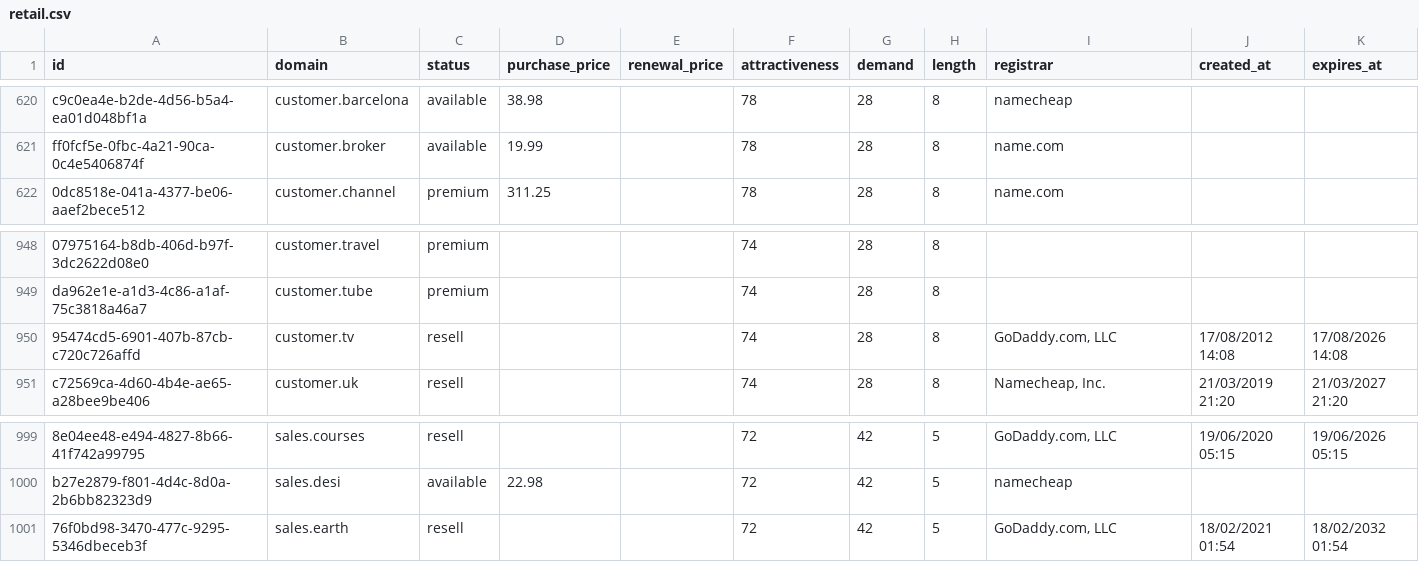
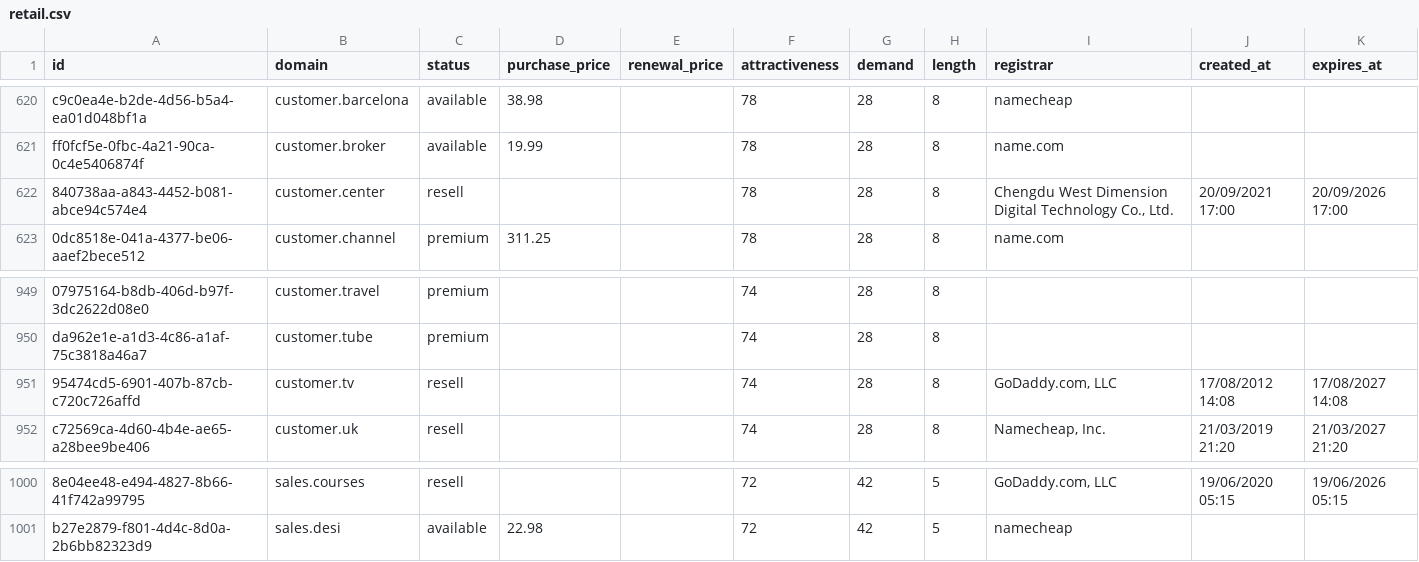
Before and after one commit to UniqueDomains/retail-oneword-domains, a CSV file: retail.csv, drawn as a sheet; only a part is shown, gaps mark what is left out; removed rows and columns are numbered as before the commit, all else as after; the diff names each change by its address in the sheet, - before the commit and + after, or states it on an @@ line.

Commit message:
Domains update

```diff
--- a/retail.csv
+++ b/retail.csv
+row 622: 840738aa-a843-4452-b081-abce94c574e4 | customer.center | resell |  |  | 78 | 28 | 8 | Chengdu West Dimension Digital Technology Co., Ltd. | 20/09/2021 17:00 | 20/09/2026 17:00
-K951 (expires_at): 17/08/2026 14:08
+K951 (expires_at): 17/08/2027 14:08
-row 1001: 76f0bd98-3470-477c-9295-5346dbeceb3f | sales.earth | resell |  |  | 72 | 42 | 5 | GoDaddy.com, LLC | 18/02/2021 01:54 | 18/02/2032 01:54
```
Also changed, not shown: 4 other files.
